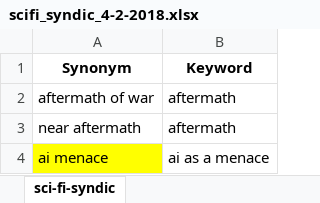
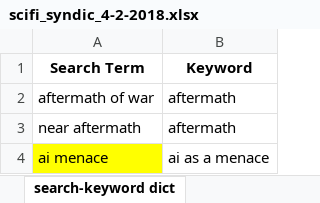
Before and after one commit to ericberlow/SciFi, an Excel workbook: scifi_syndic_4-2-2018.xlsx, sheet search-keyword dict, drawn as a sheet; only a part is shown; values as stored, in another font and other column widths than the file's, no borders; the diff names each change by its address in the sheet, - before the commit and + after, or states it on an @@ line.

Commit message:
re-ran with new keyword dictionary, added tag and cluster histograms, filtered to >=1850

```diff
--- a/scifi_syndic_4-2-2018.xlsx (sheet search-keyword dict)
+++ b/scifi_syndic_4-2-2018.xlsx (sheet search-keyword dict)
-sheet tab: sci-fi-syndic
+sheet tab: search-keyword dict
-A1: Synonym
+A1: Search Term
```
Also changed, not shown: other sheet tabs, 2 other files.
